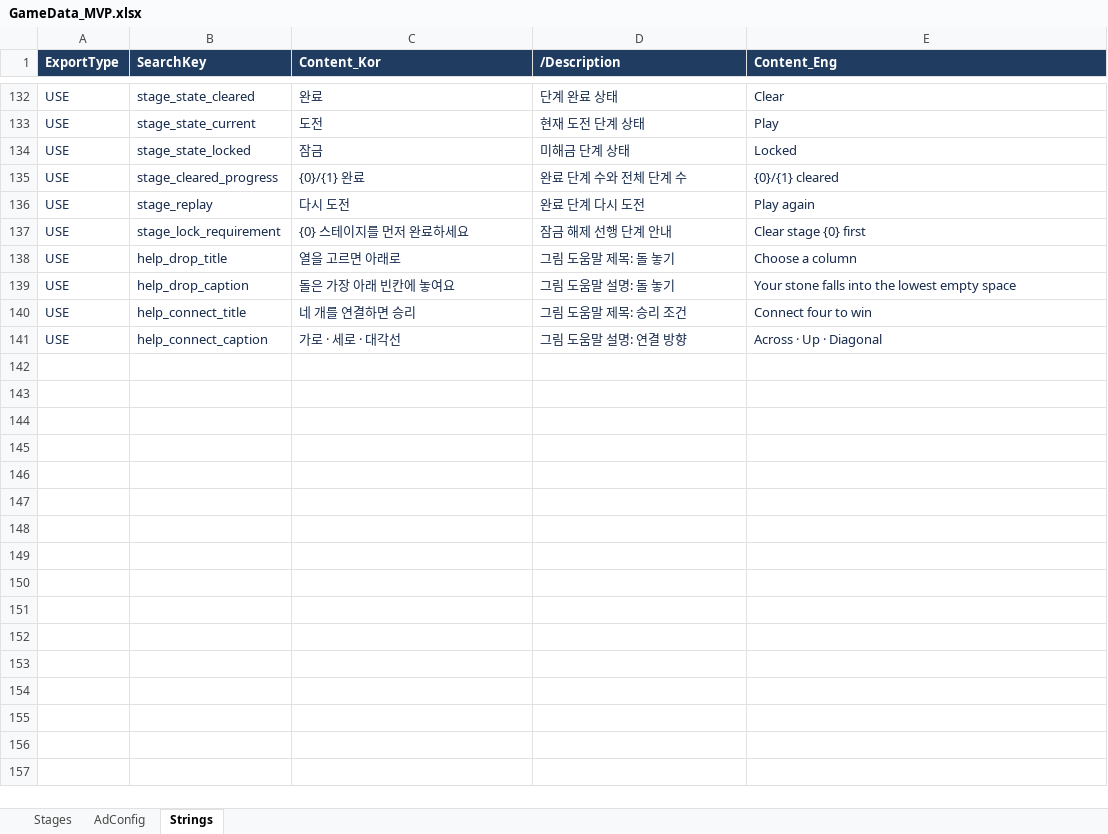
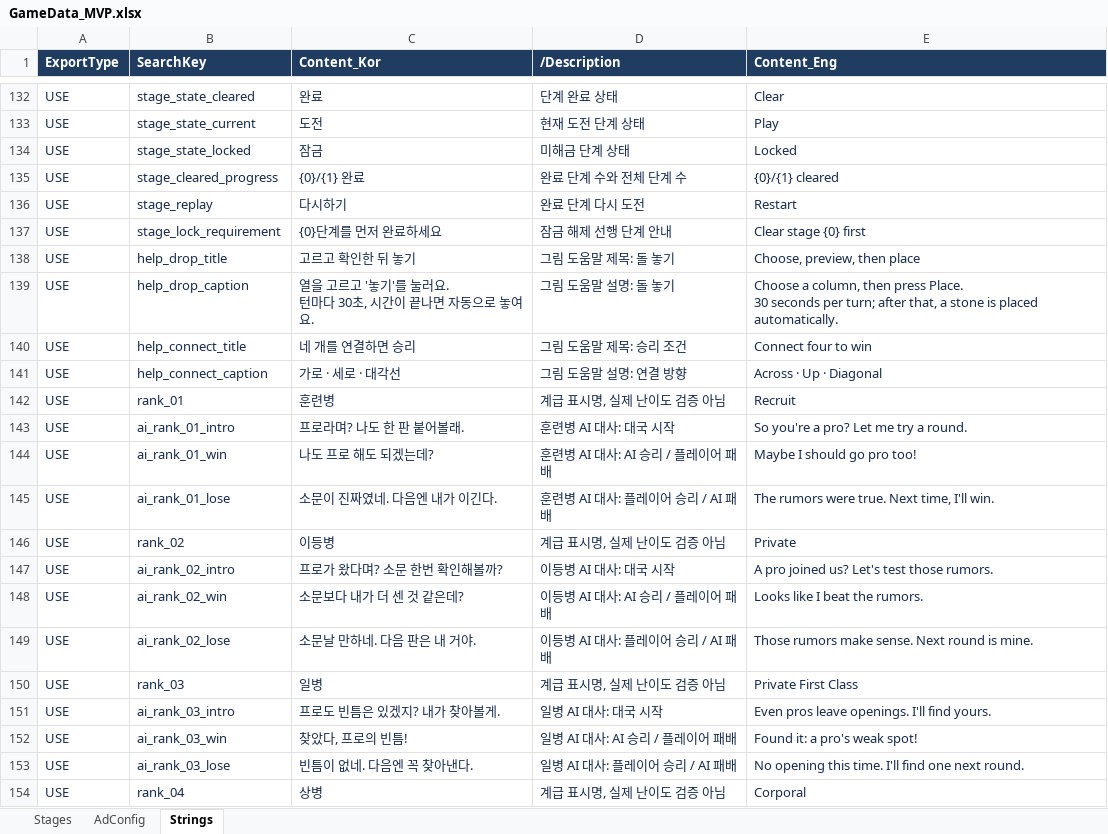
Before and after one commit to Hwanggok2/Permission-to-win, an Excel workbook: GameData/GameData_MVP.xlsx, sheet Strings, drawn as a sheet; only a part is shown, gaps mark what is left out; values as stored, in another font and other column widths than the file's, no borders; ↵ is a line break in a cell; the diff covers the shown part only; the diff names each change by its address in the sheet, - before the commit and + after, or states it on an @@ line.

Commit message:
feat: 계급 스테이지와 레이팅별 AI·한영 데이터 구성
게임·데이터
- 계급별 30단계, 프로 출신 입대자 이야기와 한영 대사를 Excel에서 관리
- Rating 200~1600의 15구간과 전술 누락·탐색 예산을 검증하며 JSON 동기화

AI
- 즉시 승리·방어와 양쪽 승리 위협 회피를 보강
- 최종 난이도 계약과 데이터 재현·검증 기록 보존

```diff
--- a/GameData/GameData_MVP.xlsx (sheet Strings)
+++ b/GameData/GameData_MVP.xlsx (sheet Strings)
-C136 (Content_Kor): 다시 도전
+C136 (Content_Kor): 다시하기
-E136 (Content_Eng): Play again
+E136 (Content_Eng): Restart
-C137 (Content_Kor): {0} 스테이지를 먼저 완료하세요
+C137 (Content_Kor): {0}단계를 먼저 완료하세요
-C138 (Content_Kor): 열을 고르면 아래로
+C138 (Content_Kor): 고르고 확인한 뒤 놓기
-E138 (Content_Eng): Choose a column
+E138 (Content_Eng): Choose, preview, then place
-C139 (Content_Kor): 돌은 가장 아래 빈칸에 놓여요
+C139 (Content_Kor): 열을 고르고 '놓기'를 눌러요. ↵ 턴마다 30초, 시간이 끝나면 자동으로 놓여요.
-E139 (Content_Eng): Your stone falls into the lowest empty space
+E139 (Content_Eng): Choose a column, then press Place. ↵ 30 seconds per turn; after that, a stone is placed automatically.
+row 142: USE | rank_01 | 훈련병 | 계급 표시명, 실제 난이도 검증 아님 | Recruit
+row 143: USE | ai_rank_01_intro | 프로라며? 나도 한 판 붙어볼래. | 훈련병 AI 대사: 대국 시작 | So you're a pro? Let me try a round.
+row 144: USE | ai_rank_01_win | 나도 프로 해도 되겠는데? | 훈련병 AI 대사: AI 승리 / 플레이어 패배 | Maybe I should go pro too!
+row 145: USE | ai_rank_01_lose | 소문이 진짜였네. 다음엔 내가 이긴다. | 훈련병 AI 대사: 플레이어 승리 / AI 패배 | The rumors were true. Next time, I'll win.
+row 146: USE | rank_02 | 이등병 | 계급 표시명, 실제 난이도 검증 아님 | Private
+row 147: USE | ai_rank_02_intro | 프로가 왔다며? 소문 한번 확인해볼까? | 이등병 AI 대사: 대국 시작 | A pro joined us? Let's test those rumors.
+row 148: USE | ai_rank_02_win | 소문보다 내가 더 센 것 같은데? | 이등병 AI 대사: AI 승리 / 플레이어 패배 | Looks like I beat the rumors.
+row 149: USE | ai_rank_02_lose | 소문날 만하네. 다음 판은 내 거야. | 이등병 AI 대사: 플레이어 승리 / AI 패배 | Those rumors make sense. Next round is mine.
+row 150: USE | rank_03 | 일병 | 계급 표시명, 실제 난이도 검증 아님 | Private First Class
+row 151: USE | ai_rank_03_intro | 프로도 빈틈은 있겠지? 내가 찾아볼게. | 일병 AI 대사: 대국 시작 | Even pros leave openings. I'll find yours.
+row 152: USE | ai_rank_03_win | 찾았다, 프로의 빈틈! | 일병 AI 대사: AI 승리 / 플레이어 패배 | Found it: a pro's weak spot!
+row 153: USE | ai_rank_03_lose | 빈틈이 없네. 다음엔 꼭 찾아낸다. | 일병 AI 대사: 플레이어 승리 / AI 패배 | No opening this time. I'll find one next round.
+row 154: USE | rank_04 | 상병 | 계급 표시명, 실제 난이도 검증 아님 | Corporal
```
Also changed, not shown: 273 added rows and 86 edited cells elsewhere in this sheet, sheet Stages, 32 other files.
